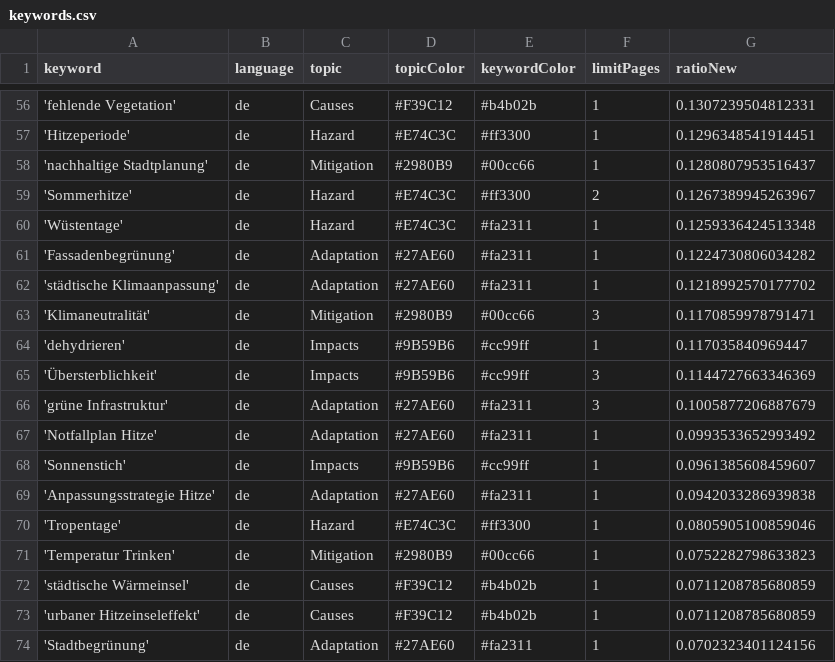
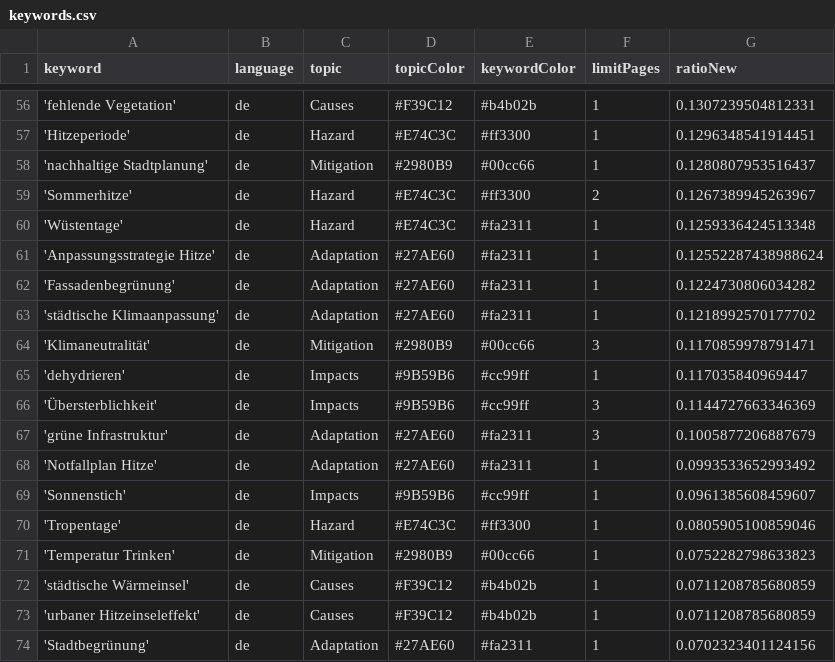
Before and after one commit to hannak555-news/heatIsComing, a CSV file: keywords.csv, drawn as a sheet; only a part is shown, gaps mark what is left out; removed rows and columns are numbered as before the commit, all else as after; the diff names each change by its address in the sheet, - before the commit and + after, or states it on an @@ line.

```diff
--- a/keywords.csv
+++ b/keywords.csv
+row 61: 'Anpassungsstrategie Hitze' | de | Adaptation | #27AE60 | #fa2311 | 1 | 0.12552287438988624
-row 69: 'Anpassungsstrategie Hitze' | de | Adaptation | #27AE60 | #fa2311 | 1 | 0.0942033286939838
```
Also changed, not shown: csv/news_2026_07.csv.
